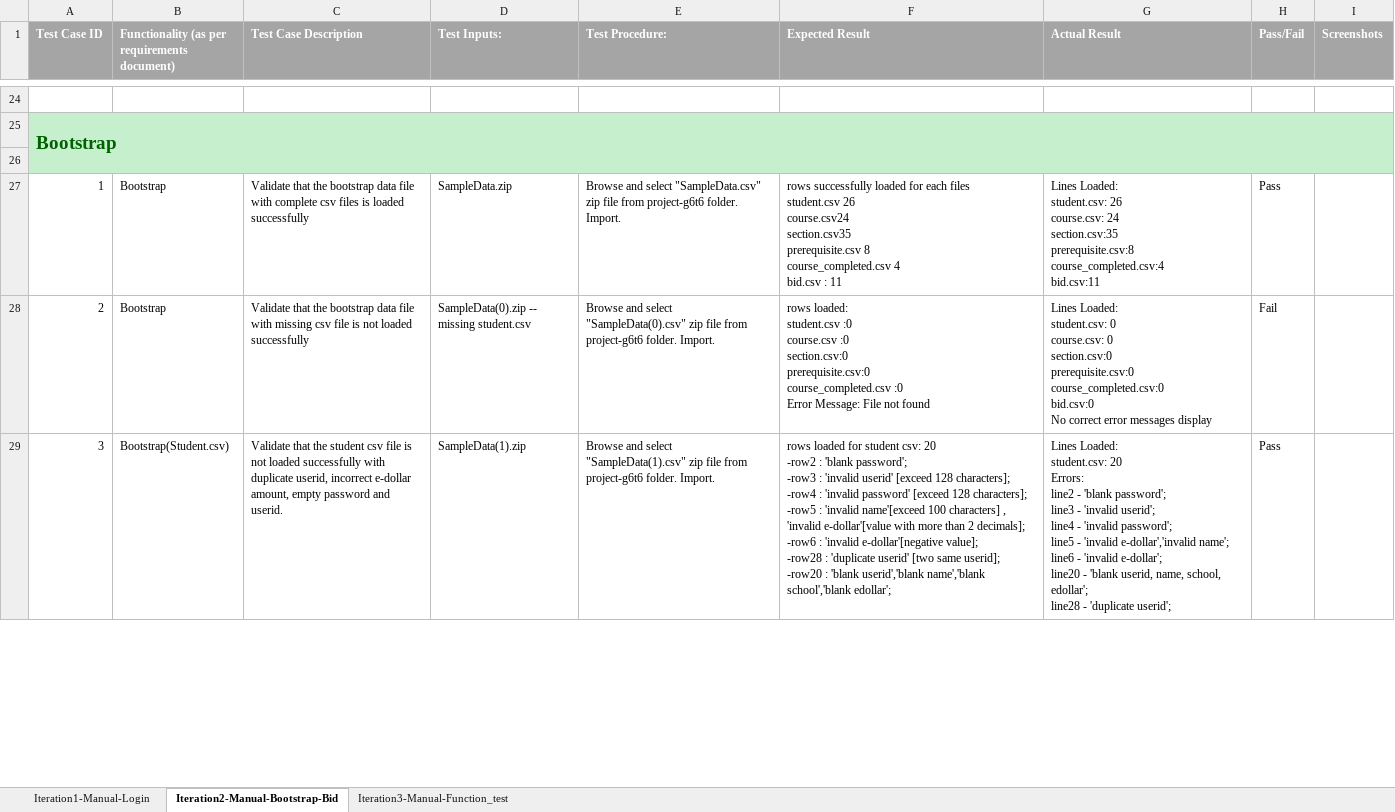
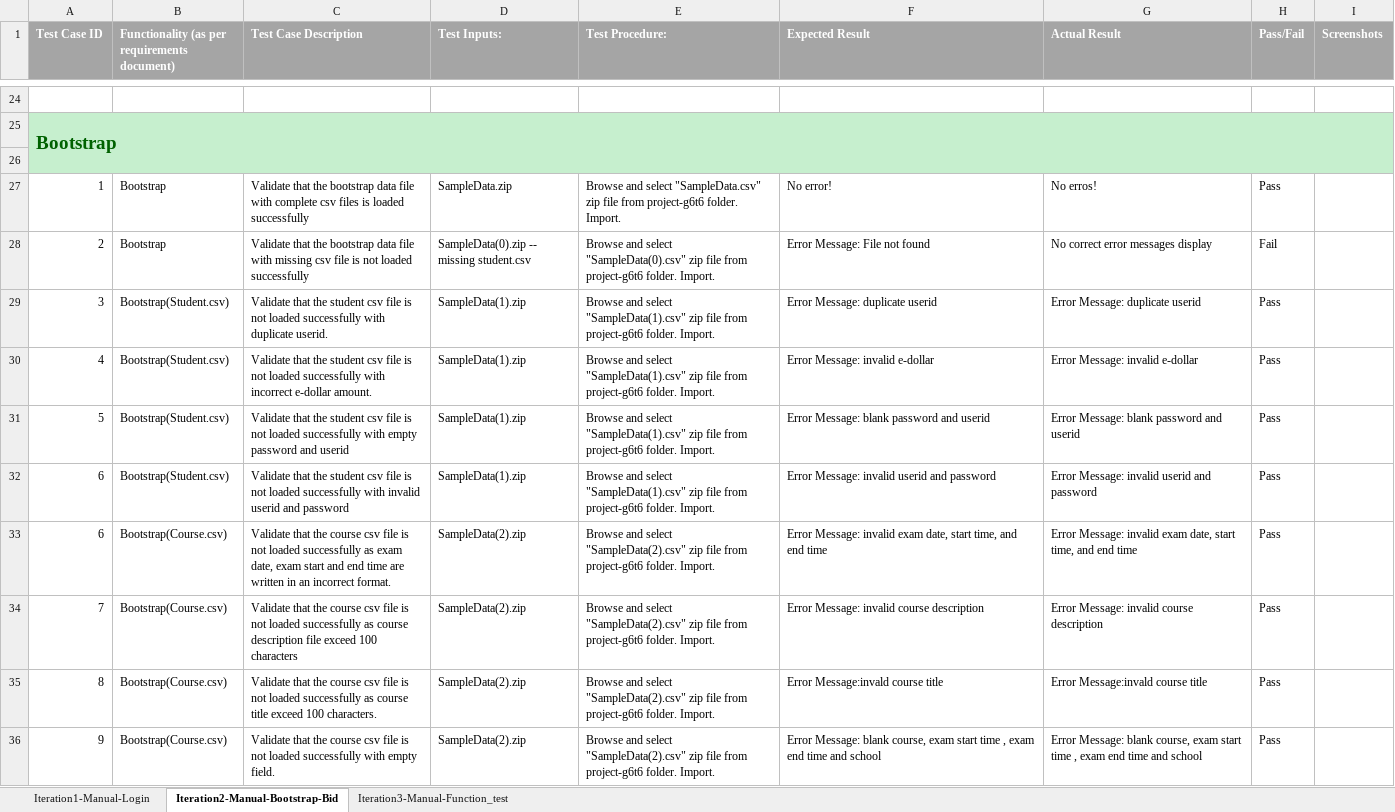
Before and after one commit to sebastianhkx/SPM-2019-Y2S1, an Excel workbook: testing/testcases.xlsx, sheet Iteration2-Manual-Bootstrap-Bid, drawn as a sheet; only a part is shown, gaps mark what is left out; values as stored, in another font and other column widths than the file's, no borders; ↵ is a line break in a cell; the diff covers the shown part only; the diff names each change by its address in the sheet, - before the commit and + after, or states it on an @@ line.

Commit message:
update testcase for round 2 add bid, drop bid, drop section

```diff
--- a/testing/testcases.xlsx (sheet Iteration2-Manual-Bootstrap-Bid)
+++ b/testing/testcases.xlsx (sheet Iteration2-Manual-Bootstrap-Bid)
-F27 (Expected Result): rows successfully loaded for each files ↵ student.csv 26 ↵ course.csv24 ↵ section.csv35 ↵ prerequisite.csv 8 ↵ course_completed.csv 4 ↵ bid.csv : 11
+F27 (Expected Result): No error!
-G27 (Actual Result): Lines Loaded: ↵ student.csv: 26 ↵ course.csv: 24 ↵ section.csv:35 ↵ prerequisite.csv:8 ↵ course_completed.csv:4 ↵ bid.csv:11
+G27 (Actual Result): No erros!
-F28 (Expected Result): rows loaded: ↵ student.csv :0 ↵ course.csv :0 ↵ section.csv:0 ↵ prerequisite.csv:0 ↵ course_completed.csv :0 ↵ Error Message:…
+F28 (Expected Result): Error Message:…
-G28 (Actual Result): Lines Loaded: ↵ student.csv: 0 ↵ course.csv: 0 ↵ section.csv:0 ↵ prerequisite.csv:0 ↵ course_completed.csv:0 ↵ bid.csv:0 ↵ No correct…
+G28 (Actual Result): No correct…
-C29 (Test Case Description): …with duplicate userid, incorrect e-dollar amount, empty password and userid.
+C29 (Test Case Description): …with duplicate userid.
-F29 (Expected Result): rows loaded for student csv: 20 ↵ -row2 : 'blank password'; ↵ -row3 : 'invalid userid' [exceed 128 characters]; ↵ -row4 : 'invalid password' [exceed 128 characters]; ↵ -row5 : 'invalid name'[exceed 100 characters] , 'invalid e-dollar'[value with more than 2 decimals]; ↵ -row6 : 'invalid e-dollar'[negative value]; ↵ -row28 : 'duplicate userid' [two same userid]; ↵ -row20 : 'blank userid','blank name','blank school','blank edollar';
+F29 (Expected Result): Error Message: duplicate userid
-G29 (Actual Result): Lines Loaded: ↵ student.csv: 20 ↵ Errors: ↵ line2 - 'blank password'; ↵ line3 - 'invalid userid'; ↵ line4 - 'invalid password'; ↵ line5 - 'invalid e-dollar','invalid name'; ↵ line6 - 'invalid e-dollar'; ↵ line20 - 'blank userid, name, school, edollar'; ↵ line28 - 'duplicate userid';
+G29 (Actual Result): Error Message: duplicate userid
+row 30: 4 | Bootstrap(Student.csv) | Validate that the student csv file is not loaded successfully with incorrect e-dollar amount. | SampleData(1).zip | Browse and select "SampleData(1).csv" zip file from project-g6t6 folder. Import. | Error Message: invalid e-dollar | Error Message: invalid e-dollar | Pass
+row 31: 5 | Bootstrap(Student.csv) | Validate that the student csv file is not loaded successfully with empty password and userid | SampleData(1).zip | Browse and select "SampleData(1).csv" zip file from project-g6t6 folder. Import. | Error Message: blank password and userid | Error Message: blank password and userid | Pass
+row 32: 6 | Bootstrap(Student.csv) | Validate that the student csv file is not loaded successfully with invalid userid and password | SampleData(1).zip | Browse and select "SampleData(1).csv" zip file from project-g6t6 folder. Import. | Error Message: invalid userid and password | Error Message: invalid userid and password | Pass
+row 33: 6 | Bootstrap(Course.csv) | Validate that the course csv file is not loaded successfully as exam date, exam start and end time are written in an incorrect format. | SampleData(2).zip | Browse and select "SampleData(2).csv" zip file from project-g6t6 folder. Import. | Error Message: invalid exam date, start time, and end time | Error Message: invalid exam date, start time, and end time | Pass
+row 34: 7 | Bootstrap(Course.csv) | Validate that the course csv file is not loaded successfully as course description file exceed 100 characters | SampleData(2).zip | Browse and select "SampleData(2).csv" zip file from project-g6t6 folder. Import. | Error Message: invalid course description | Error Message: invalid course description | Pass
+row 35: 8 | Bootstrap(Course.csv) | Validate that the course csv file is not loaded successfully as course title exceed 100 characters. | SampleData(2).zip | Browse and select "SampleData(2).csv" zip file from project-g6t6 folder. Import. | Error Message:invald course title | Error Message:invald course title | Pass
+row 36: 9 | Bootstrap(Course.csv) | Validate that the course csv file is not loaded successfully with empty field. | SampleData(2).zip | Browse and select "SampleData(2).csv" zip file from project-g6t6 folder. Import. | Error Message: blank course, exam start time , exam end time and school | Error Message: blank course, exam start time , exam end time and school | Pass
```
Also changed, not shown: 21 added rows and 27 edited cells elsewhere in this sheet, sheet Iteration3-Manual-Function_test, charts or pictures, 1 other file.
